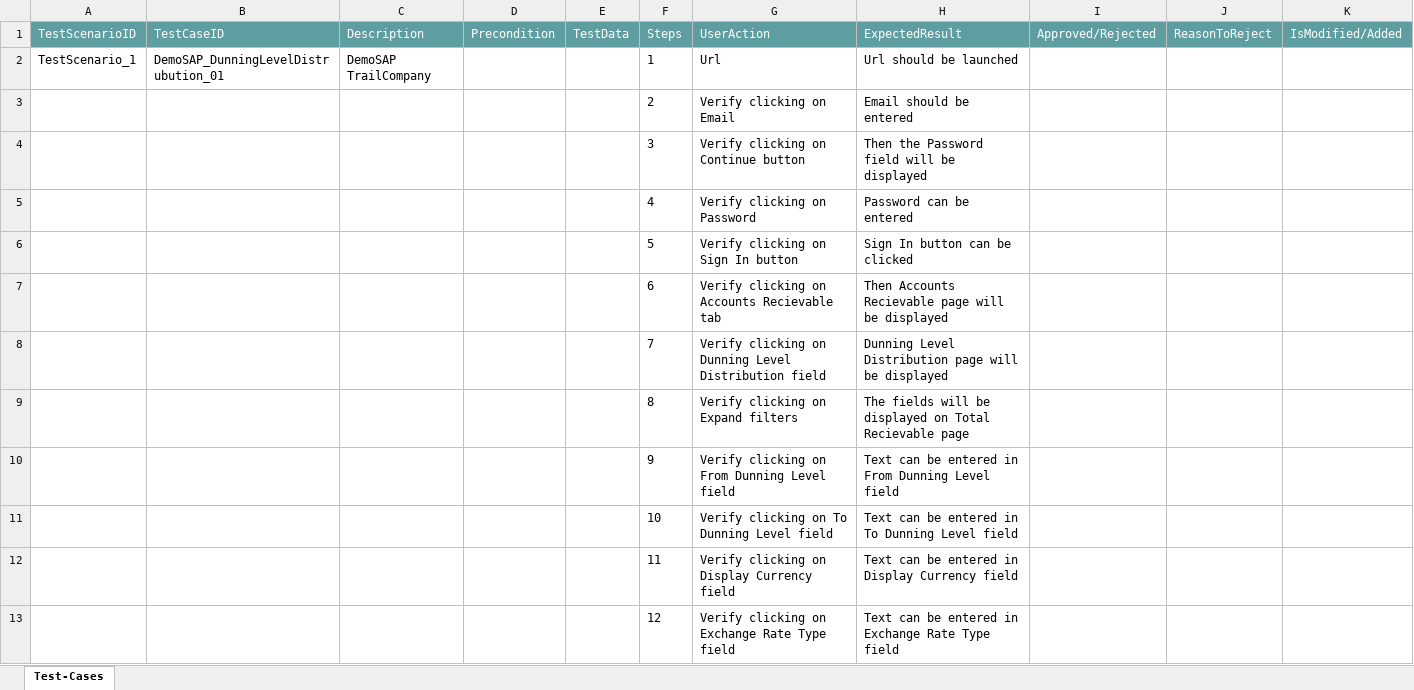
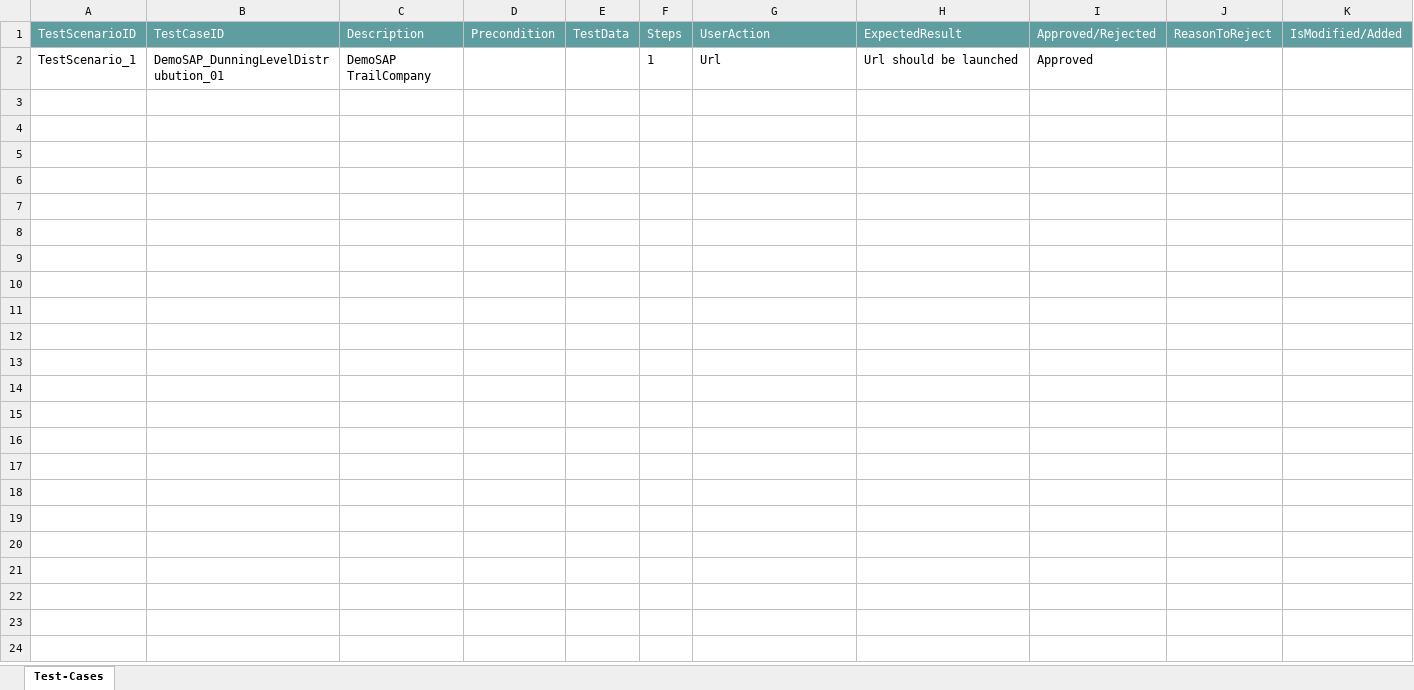
Before and after one commit to ShaikMohamedIrfan/NewURLProjectOne, an Excel workbook: Package Dunning level distrubution.xlsx, sheet Test-Cases, drawn as a sheet; values as stored, in another font and other column widths than the file's, no borders; table styles not drawn; the diff names each change by its address in the sheet, - before the commit and + after, or states it on an @@ line.

Commit message:
Add files via upload

```diff
--- a/Package Dunning level distrubution.xlsx (sheet Test-Cases)
+++ b/Package Dunning level distrubution.xlsx (sheet Test-Cases)
-I2 (Approved/Rejected): (empty)
+I2 (Approved/Rejected): Approved
@@ row 3 hidden:  |  |  |  |  | 2 | Verify clicking on Email | Email should be entered @@
@@ row 4 hidden:  |  |  |  |  | 3 | Verify clicking on Continue button | Then the Password field will be displayed @@
@@ row 5 hidden:  |  |  |  |  | 4 | Verify clicking on Password | Password can be entered @@
@@ row 6 hidden:  |  |  |  |  | 5 | Verify clicking on Sign In button | Sign In button can be clicked @@
@@ row 7 hidden:  |  |  |  |  | 6 | Verify clicking on Accounts Recievable tab | Then Accounts Recievable page will be displayed @@
@@ row 8 hidden:  |  |  |  |  | 7 | Verify clicking on Dunning Level Distribution field | Dunning Level Distribution page will be displayed @@
@@ row 9 hidden:  |  |  |  |  | 8 | Verify clicking on Expand filters | The fields will be displayed on Total Recievable page @@
@@ row 10 hidden:  |  |  |  |  | 9 | Verify clicking on From Dunning Level field | Text can be entered in From Dunning Level field @@
@@ row 11 hidden:  |  |  |  |  | 10 | Verify clicking on To Dunning Level field | Text can be entered in To Dunning Level field @@
@@ row 12 hidden:  |  |  |  |  | 11 | Verify clicking on Display Currency field | Text can be entered in Display Currency field @@
@@ row 13 hidden:  |  |  |  |  | 12 | Verify clicking on Exchange Rate Type field | Text can be entered in Exchange Rate Type field @@
```
